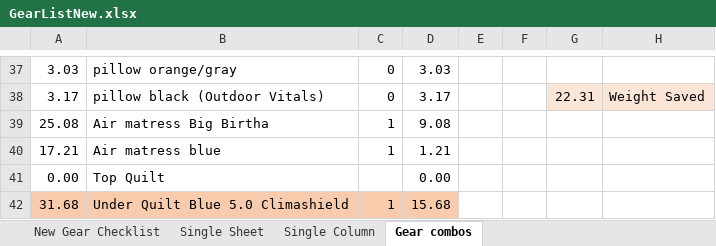
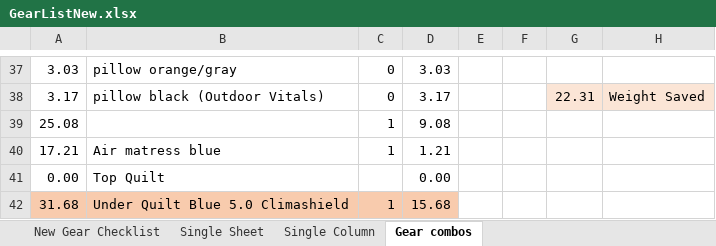
Before and after one commit to dpsmith005/backpacking, an Excel workbook: AT/GearListNew.xlsx, sheet Gear combos, drawn as a sheet; only a part is shown, gaps mark what is left out; values as stored, in another font and other column widths than the file's, no borders; the diff names each change by its address in the sheet, - before the commit and + after, or states it on an @@ line.

```diff
--- a/AT/GearListNew.xlsx (sheet Gear combos)
+++ b/AT/GearListNew.xlsx (sheet Gear combos)
-B39: Air matress Big Birtha
+B39: (empty)
```
Also changed, not shown: sheet New Gear Checklist, formulas that keep their value, AT/CatSplat UQ Calculator.xlsx, 1 other file.
